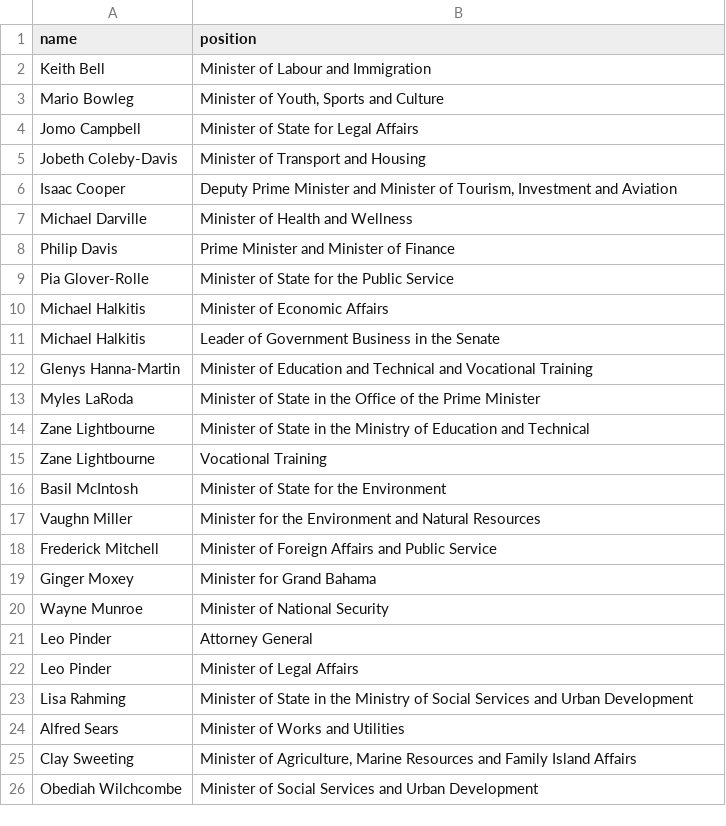
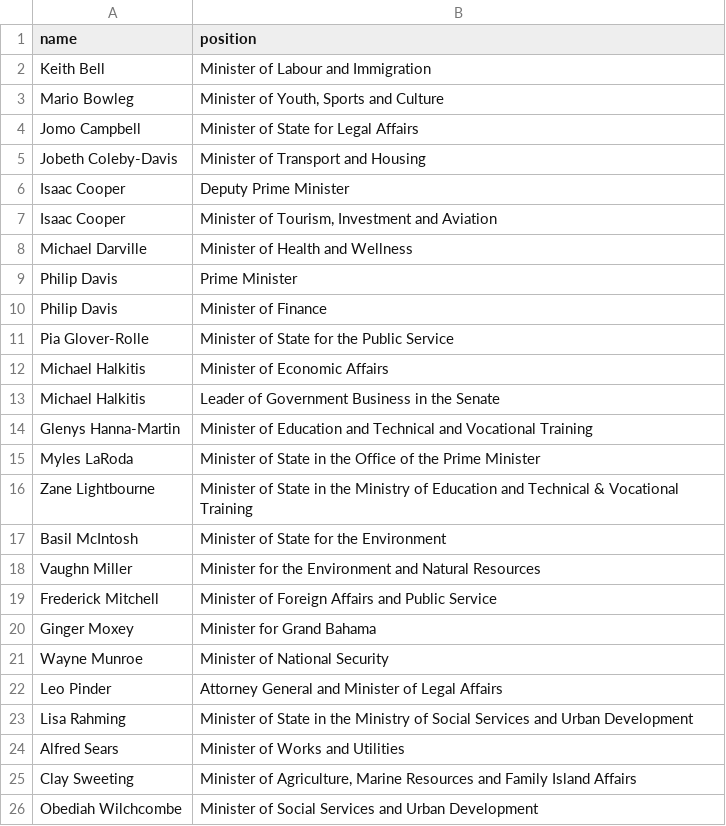
Before and after one commit to every-politician-scrapers/bahamas-cabinet, a CSV file: data/official.csv, drawn as a sheet; only a part is shown.

Commit message:
refresh data

```diff
--- a/data/official.csv
+++ b/data/official.csv
@@ -5,5 +5,7 @@ Jomo Campbell,Minister of State for Legal Affairs
 Jobeth Coleby-Davis,Minister of Transport and Housing
-Isaac Cooper,"Deputy Prime Minister and Minister of Tourism, Investment and Aviation"
+Isaac Cooper,Deputy Prime Minister
+Isaac Cooper,"Minister of Tourism, Investment and Aviation"
 Michael Darville,Minister of Health and Wellness
-Philip Davis,Prime Minister and Minister of Finance
+Philip Davis,Prime Minister
+Philip Davis,Minister of Finance
 Pia Glover-Rolle,Minister of State for the Public Service
@@ -13,4 +15,3 @@ Glenys Hanna-Martin,Minister of Education and Technical and Vocational Training
 Myles LaRoda,Minister of State in the Office of the Prime Minister
-Zane Lightbourne,Minister of State in the Ministry of Education and Technical
-Zane Lightbourne,Vocational Training
+Zane Lightbourne,Minister of State in the Ministry of Education and Technical & Vocational Training
 Basil McIntosh,Minister of State for the Environment
@@ -20,4 +21,3 @@ Ginger Moxey,Minister for Grand Bahama
 Wayne Munroe,Minister of National Security
-Leo Pinder,Attorney General
-Leo Pinder,Minister of Legal Affairs
+Leo Pinder,Attorney General and Minister of Legal Affairs
 Lisa Rahming,Minister of State in the Ministry of Social Services and Urban Development
```
Also changed, not shown: 2 other files.
